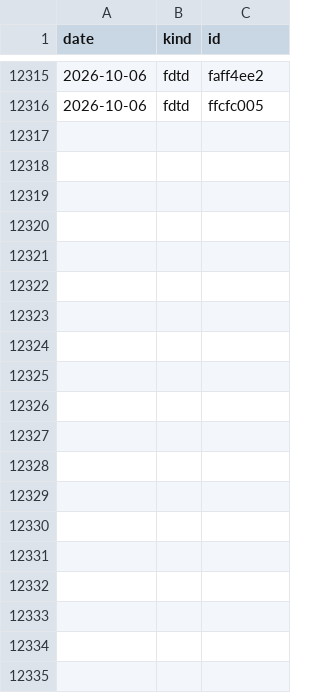
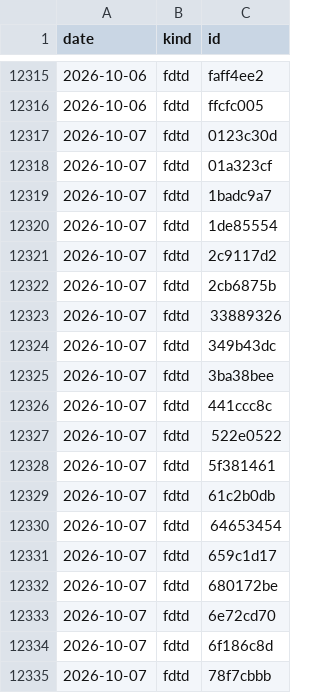
Before and after one commit to yjinyoo/yjinyoo.github.io, a CSV file: assets/data/simulation_runs.csv, drawn as a sheet; only a part is shown, gaps mark what is left out; the diff covers the shown part only.

```diff
--- a/assets/data/simulation_runs.csv
+++ b/assets/data/simulation_runs.csv
@@ -12316 +12316,20 @@ date,kind,id
 2026-10-06,fdtd,ffcfc005
+2026-10-07,fdtd,0123c30d
+2026-10-07,fdtd,01a323cf
+2026-10-07,fdtd,1badc9a7
+2026-10-07,fdtd,1de85554
+2026-10-07,fdtd,2c9117d2
+2026-10-07,fdtd,2cb6875b
+2026-10-07,fdtd,33889326
+2026-10-07,fdtd,349b43dc
+2026-10-07,fdtd,3ba38bee
+2026-10-07,fdtd,441ccc8c
+2026-10-07,fdtd,522e0522
+2026-10-07,fdtd,5f381461
+2026-10-07,fdtd,61c2b0db
+2026-10-07,fdtd,64653454
+2026-10-07,fdtd,659c1d17
+2026-10-07,fdtd,680172be
+2026-10-07,fdtd,6e72cd70
+2026-10-07,fdtd,6f186c8d
+2026-10-07,fdtd,78f7cbbb
```
Also changed, not shown: 23 added rows elsewhere in this file, 2 other files.
